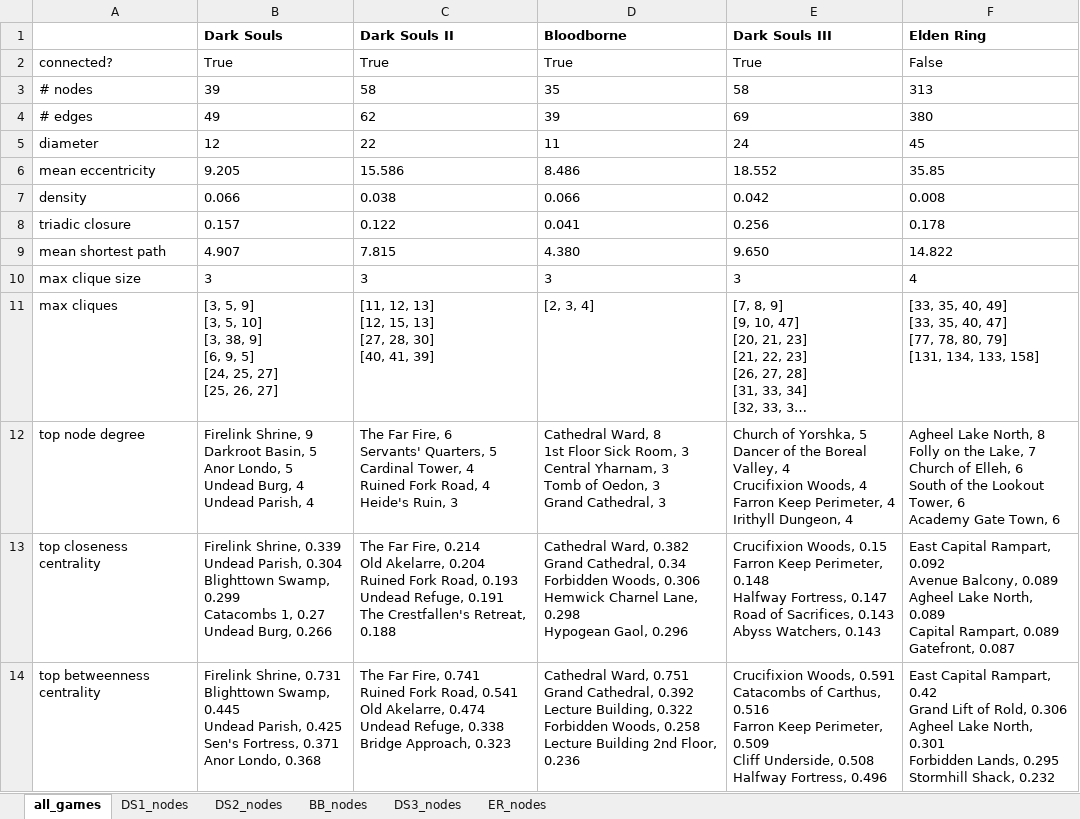
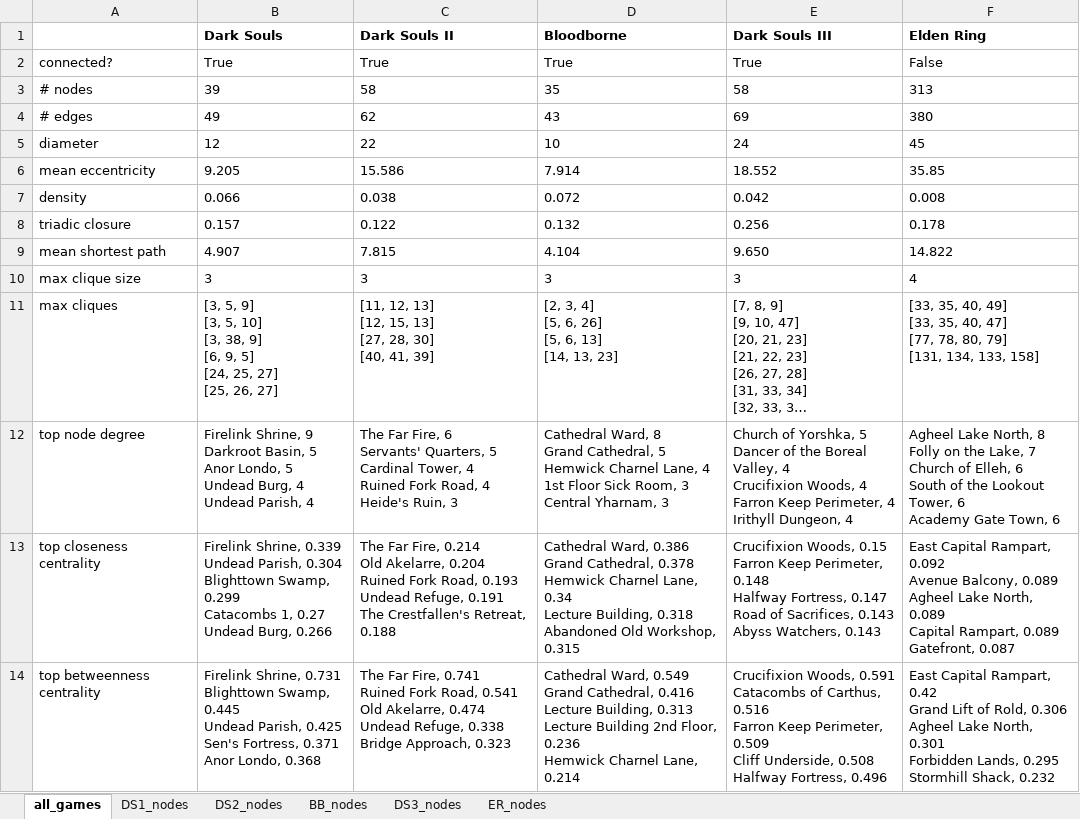
Before and after one commit to DigitalDW/FROMSOFT_NETWORK, an Excel workbook: measures.xlsx, sheet all_games, drawn as a sheet; long unchanged cells end in …; values as stored, in another font and other column widths than the file's, no borders; ↵ is a line break in a cell; the diff names each change by its address in the sheet, - before the commit and + after, or states it on an @@ line.

```diff
--- a/measures.xlsx (sheet all_games)
+++ b/measures.xlsx (sheet all_games)
-D4 (Bloodborne): 39
+D4 (Bloodborne): 43
-D5 (Bloodborne): 11
+D5 (Bloodborne): 10
-D6 (Bloodborne): 8.486
+D6 (Bloodborne): 7.914
-D7 (Bloodborne): 0.066
+D7 (Bloodborne): 0.072
-D8 (Bloodborne): 0.041
+D8 (Bloodborne): 0.132
-D9 (Bloodborne): 4.380
+D9 (Bloodborne): 4.104
-D11 (Bloodborne): [2, 3, 4]
+D11 (Bloodborne): [2, 3, 4] ↵ [5, 6, 26] ↵ [5, 6, 13] ↵ [14, 13, 23]
-D12 (Bloodborne): …Ward, 8 ↵ 1st Floor Sick Room, 3 ↵ Central Yharnam, 3 ↵ Tomb of Oedon, 3 ↵ Grand Cathedral, 3
+D12 (Bloodborne): …Ward, 8 ↵ Grand Cathedral, 5 ↵ Hemwick Charnel Lane, 4 ↵ 1st Floor Sick Room, 3 ↵ Central Yharnam, 3
-D13 (Bloodborne): Cathedral Ward, 0.382 ↵ Grand Cathedral, 0.34 ↵ Forbidden Woods, 0.306 ↵ Hemwick Charnel Lane, 0.298 ↵ Hypogean Gaol, 0.296
+D13 (Bloodborne): Cathedral Ward, 0.386 ↵ Grand Cathedral, 0.378 ↵ Hemwick Charnel Lane, 0.34 ↵ Lecture Building, 0.318 ↵ Abandoned Old Workshop, 0.315
-D14 (Bloodborne): Cathedral Ward, 0.751 ↵ Grand Cathedral, 0.392 ↵ Lecture Building, 0.322 ↵ Forbidden Woods, 0.258 ↵ Lecture Building 2nd Floor, 0.236
+D14 (Bloodborne): Cathedral Ward, 0.549 ↵ Grand Cathedral, 0.416 ↵ Lecture Building, 0.313 ↵ Lecture Building 2nd Floor, 0.236 ↵ Hemwick Charnel Lane, 0.214
```
Also changed, not shown: sheet BB_nodes, sheet DS1_nodes, 1 other file.
